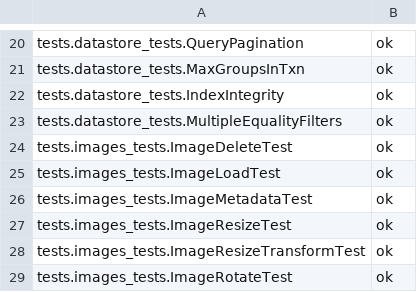
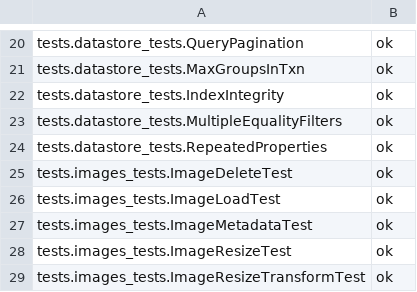
Before and after one commit to AppScale/hawkeye, a CSV file: test-suite/hawkeye_baseline_python.csv, drawn as a sheet; only a part is shown, gaps mark what is left out; the shorter side is filled out with more unchanged rows.

Commit message:
Add test for emptying repeated property lists

```diff
--- a/test-suite/hawkeye_baseline_python.csv
+++ b/test-suite/hawkeye_baseline_python.csv
@@ -23,2 +23,3 @@ tests.datastore_tests.IndexIntegrity, ok
 tests.datastore_tests.MultipleEqualityFilters, ok
+tests.datastore_tests.RepeatedProperties, ok
 tests.images_tests.ImageDeleteTest, ok
```
Also changed, not shown: 2 other files.
